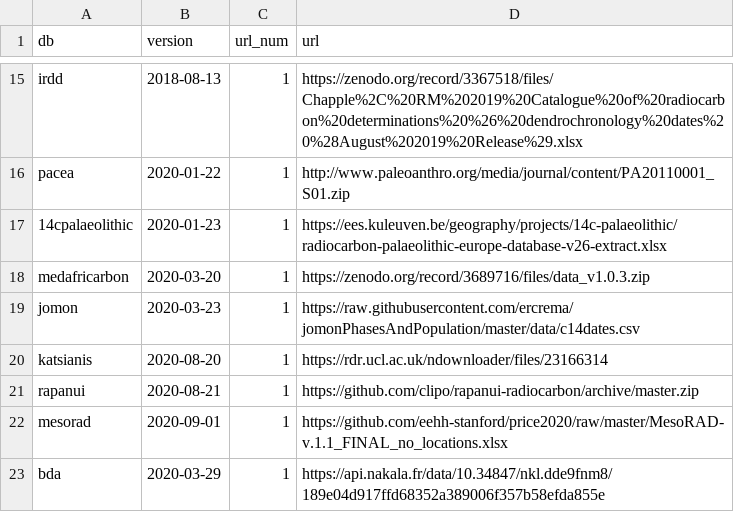
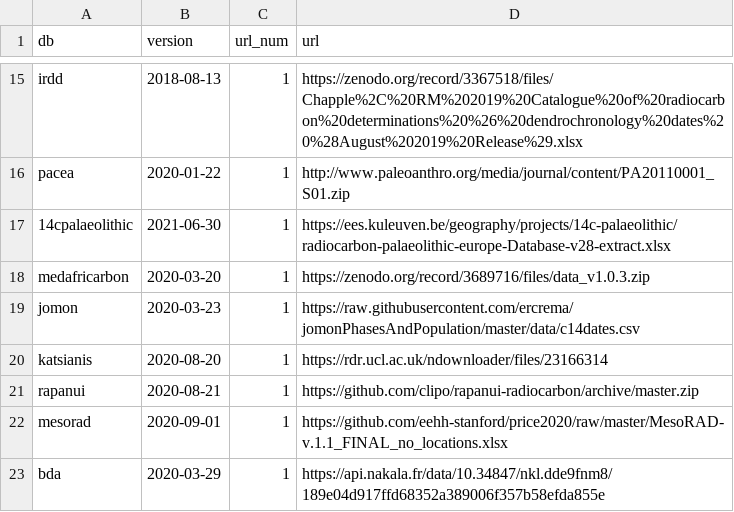
Before and after one commit to ropensci/c14bazAAR, a CSV file: data-raw/db_info_table.csv, drawn as a sheet; only a part is shown, gaps mark what is left out.

```diff
--- a/data-raw/db_info_table.csv
+++ b/data-raw/db_info_table.csv
@@ -16,3 +16,3 @@ irdd,2018-08-13,1,https://zenodo.org/record/3367518/files/Chapple%2C%20RM%202019
 pacea,2020-01-22,1,http://www.paleoanthro.org/media/journal/content/PA20110001_S01.zip
-14cpalaeolithic,2020-01-23,1,https://ees.kuleuven.be/geography/projects/14c-palaeolithic/radiocarbon-palaeolithic-europe-database-v26-extract.xlsx
+14cpalaeolithic,2021-06-30,1,https://ees.kuleuven.be/geography/projects/14c-palaeolithic/radiocarbon-palaeolithic-europe-Database-v28-extract.xlsx
 medafricarbon,2020-03-20,1,https://zenodo.org/record/3689716/files/data_v1.0.3.zip
```
Also changed, not shown: 1 other file.
